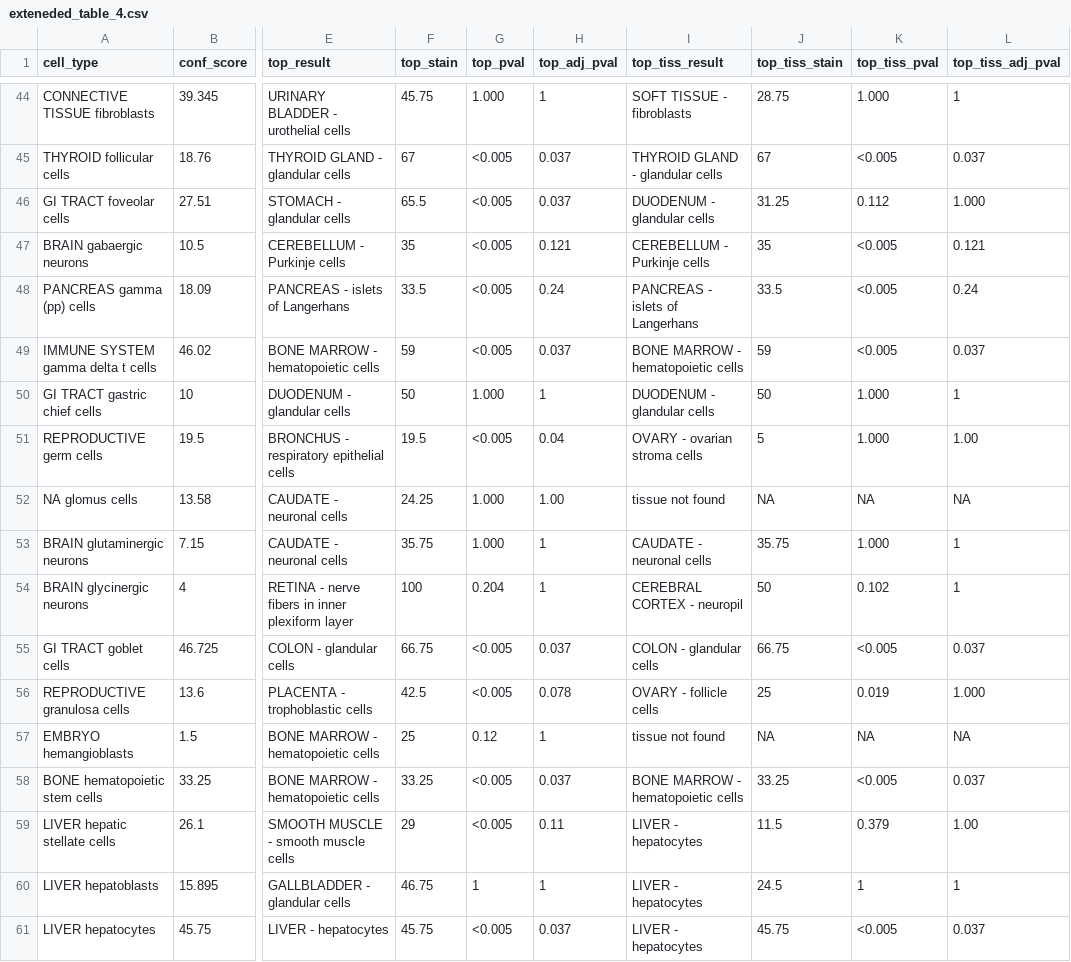
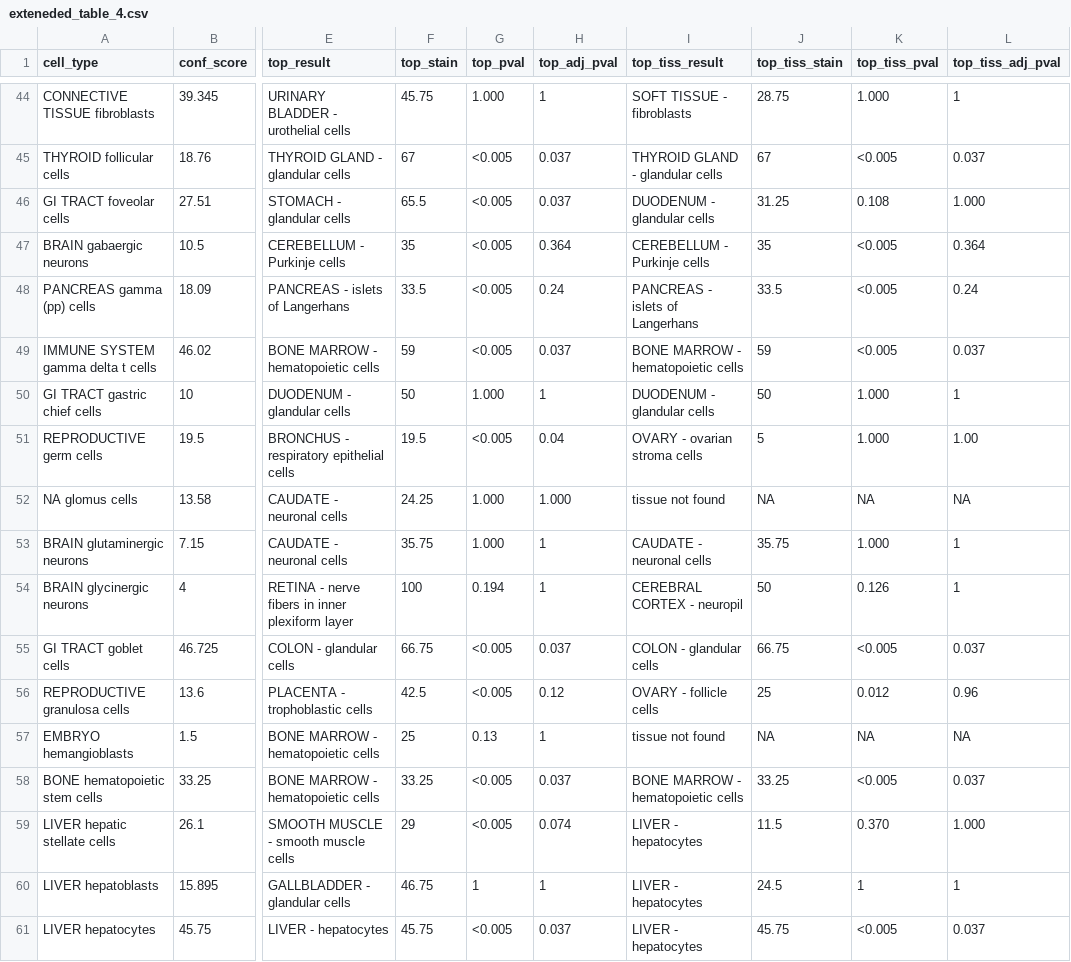
Before and after one commit to tnieuwe/HPAstainR_dev_paper, a CSV file: data_out/exteneded_table_4.csv, drawn as a sheet; only a part is shown, gaps mark what is left out; the diff covers the shown part only; the diff names each change by its address in the sheet, - before the commit and + after, or states it on an @@ line.

```diff
--- a/data_out/exteneded_table_4.csv
+++ b/data_out/exteneded_table_4.csv
-K46 (top_tiss_pval): 0.112
+K46 (top_tiss_pval): 0.108
-H47 (top_adj_pval): 0.121
+H47 (top_adj_pval): 0.364
-L47 (top_tiss_adj_pval): 0.121
+L47 (top_tiss_adj_pval): 0.364
-H52 (top_adj_pval): 1.00
+H52 (top_adj_pval): 1.000
-G54 (top_pval): 0.204
+G54 (top_pval): 0.194
-K54 (top_tiss_pval): 0.102
+K54 (top_tiss_pval): 0.126
-H56 (top_adj_pval): 0.078
+H56 (top_adj_pval): 0.12
-K56 (top_tiss_pval): 0.019
+K56 (top_tiss_pval): 0.012
-L56 (top_tiss_adj_pval): 1.000
+L56 (top_tiss_adj_pval): 0.96
-G57 (top_pval): 0.12
+G57 (top_pval): 0.13
-H59 (top_adj_pval): 0.11
+H59 (top_adj_pval): 0.074
-K59 (top_tiss_pval): 0.379
+K59 (top_tiss_pval): 0.370
-L59 (top_tiss_adj_pval): 1.00
+L59 (top_tiss_adj_pval): 1.000
```
Also changed, not shown: 116 edited cells elsewhere in this file, data_out/exteneded_table_5.csv, data_out/exteneded_table_6.csv, 9 other files.
